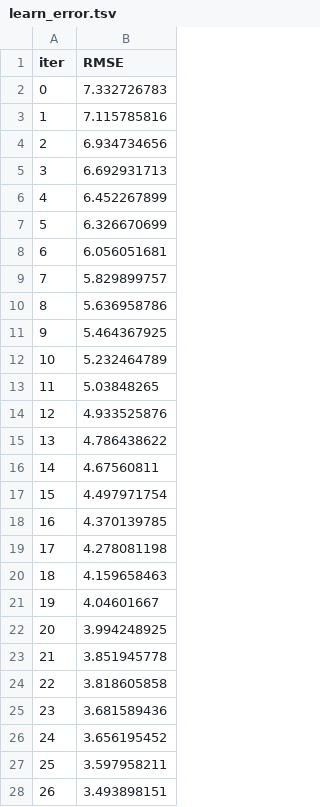
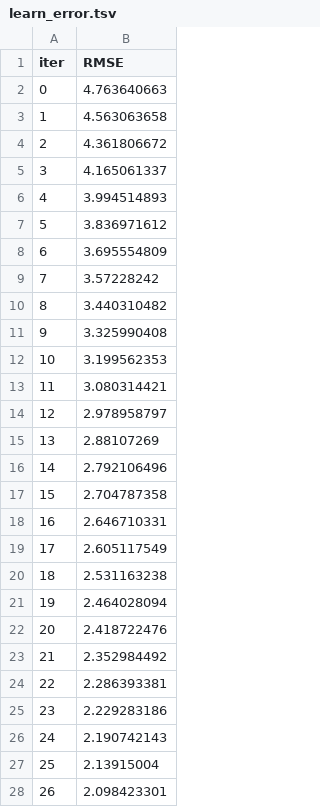
Before and after one commit to alik7-cmd/fpl_ai, a TSV file: catboost_info/learn_error.tsv, drawn as a sheet; only a part is shown; the diff covers the shown part only.

```diff
--- a/catboost_info/learn_error.tsv
+++ b/catboost_info/learn_error.tsv
@@ -1,28 +1,28 @@
 iter	RMSE
-0	7.332726783
-1	7.115785816
-2	6.934734656
-3	6.692931713
-4	6.452267899
-5	6.326670699
-6	6.056051681
-7	5.829899757
-8	5.636958786
-9	5.464367925
-10	5.232464789
-11	5.03848265
-12	4.933525876
-13	4.786438622
-14	4.67560811
-15	4.497971754
-16	4.370139785
-17	4.278081198
-18	4.159658463
-19	4.04601667
-20	3.994248925
-21	3.851945778
-22	3.818605858
-23	3.681589436
-24	3.656195452
-25	3.597958211
-26	3.493898151
+0	4.763640663
+1	4.563063658
+2	4.361806672
+3	4.165061337
+4	3.994514893
+5	3.836971612
+6	3.695554809
+7	3.57228242
+8	3.440310482
+9	3.325990408
+10	3.199562353
+11	3.080314421
+12	2.978958797
+13	2.88107269
+14	2.792106496
+15	2.704787358
+16	2.646710331
+17	2.605117549
+18	2.531163238
+19	2.464028094
+20	2.418722476
+21	2.352984492
+22	2.286393381
+23	2.229283186
+24	2.190742143
+25	2.13915004
+26	2.098423301
```
Also changed, not shown: 73 edited cells elsewhere in this file, catboost_info/time_left.tsv, 12 other files.
